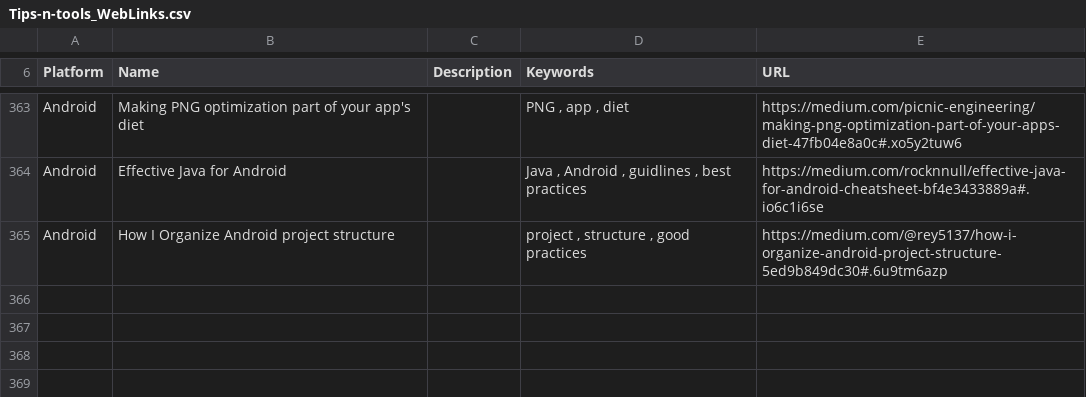
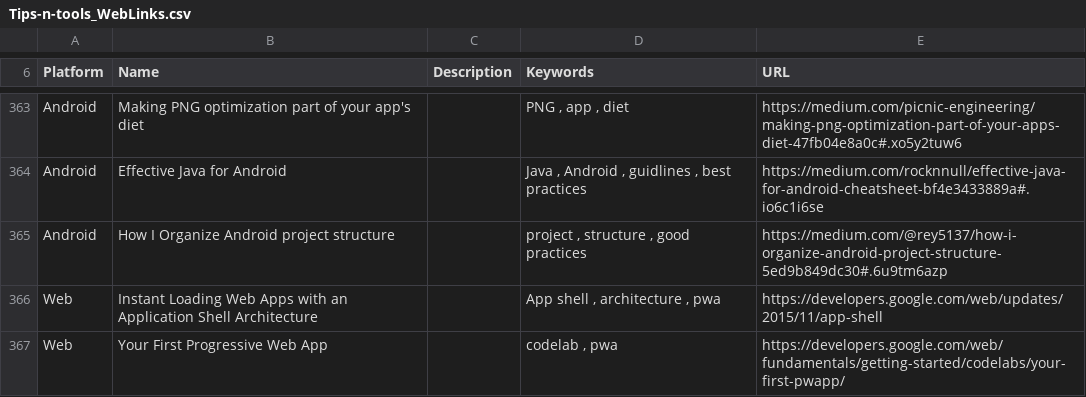
Before and after one commit to vaginessa/Tips-n-tools, a CSV file: webz/Tips-n-tools_WebLinks.csv, drawn as a sheet; only a part is shown, gaps mark what is left out.

Commit message:
chore: add two references pointing to articles about app-shell-architecture and PWA

```diff
--- a/webz/Tips-n-tools_WebLinks.csv
+++ b/webz/Tips-n-tools_WebLinks.csv
@@ -371 +371,3 @@ Android;Effective Java for Android;;Java , Android , guidlines , best practices;
 Android;How I Organize Android project structure;;project , structure , good practices;https://medium.com/@rey5137/how-i-organize-android-project-structure-5ed9b849dc30#.6u9tm6azp
+Web;Instant Loading Web Apps with an Application Shell Architecture;;App shell , architecture , pwa;https://developers.google.com/web/updates/2015/11/app-shell
+Web; Your First Progressive Web App ;;codelab , pwa;https://developers.google.com/web/fundamentals/getting-started/codelabs/your-first-pwapp/
```
Also changed, not shown: 3 other files.
